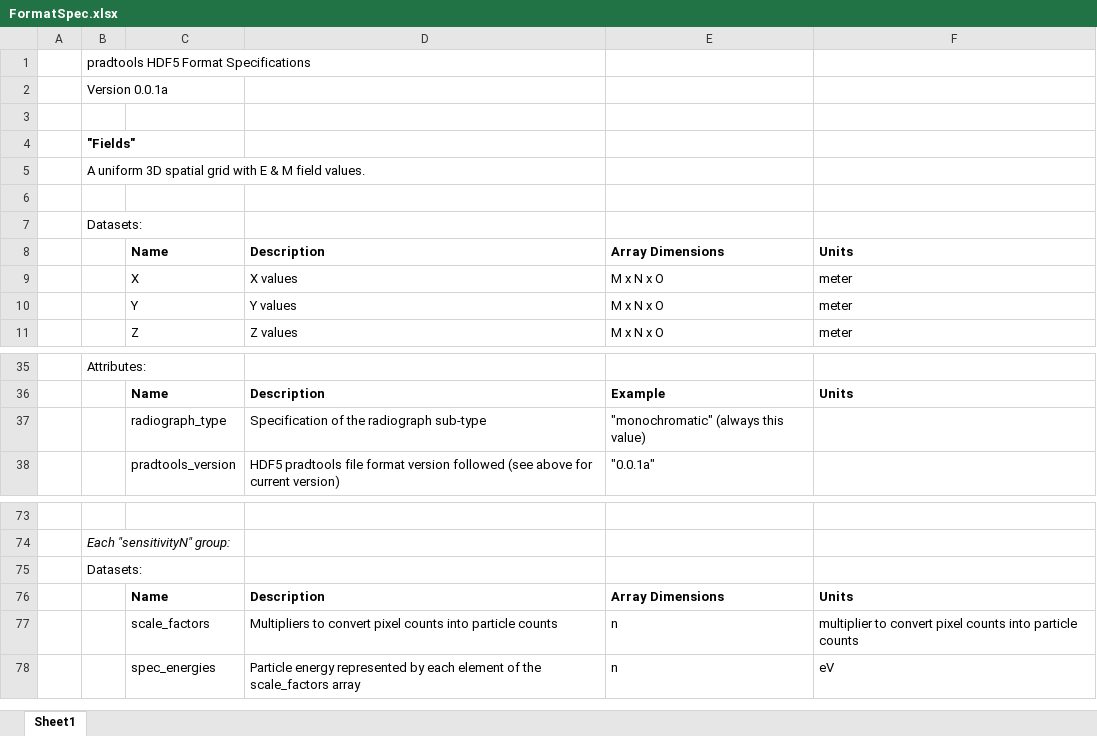
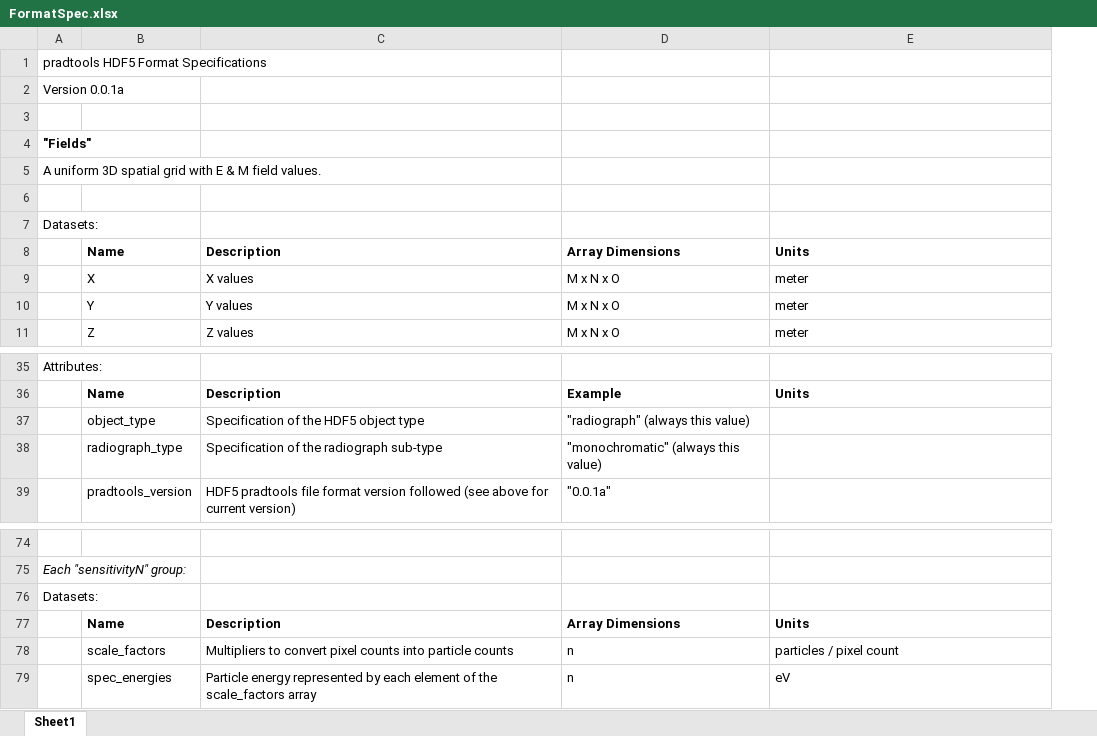
Before and after one commit to sfeister/pradformat, an Excel workbook: FormatSpec.xlsx, sheet Sheet1, drawn as a sheet; only a part is shown, gaps mark what is left out; values as stored, in another font and other column widths than the file's, no borders; removed rows and columns are numbered as before the commit, all else as after; the diff names each change by its address in the sheet, - before the commit and + after, or states it on an @@ line.

Commit message:
Minor updates to Format Spec Excel sheet

```diff
--- a/FormatSpec.xlsx (sheet Sheet1)
+++ b/FormatSpec.xlsx (sheet Sheet1)
-column A, empty
+row 37:  | object_type | Specification of the HDF5 object type | "radiograph" (always this value)
-E78: multiplier to convert pixel counts into particle counts
+E78: particles / pixel count
```
